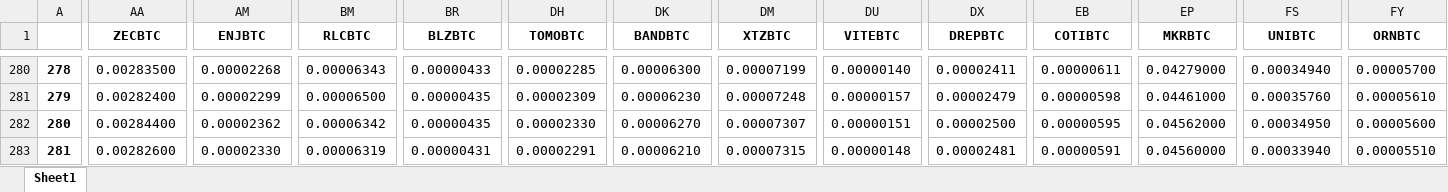
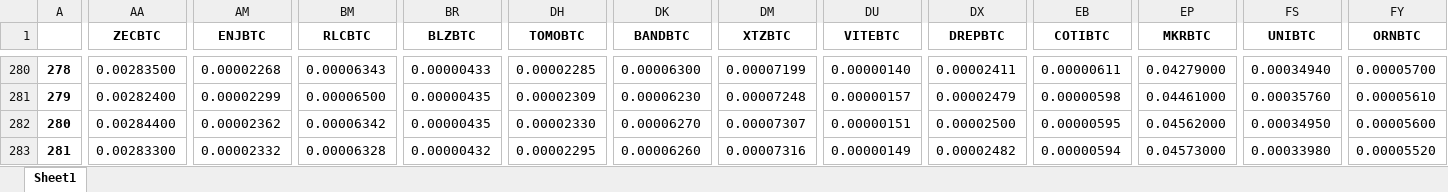
Before and after one commit to Dado-hash/Screening_bot, an Excel workbook: Bot_screening/highs.xlsx, sheet Sheet1, drawn as a sheet; only a part is shown, gaps mark what is left out; values as stored, in another font and other column widths than the file's, no borders; the diff covers the shown part only; the diff names each change by its address in the sheet, - before the commit and + after, or states it on an @@ line.

```diff
--- a/Bot_screening/highs.xlsx (sheet Sheet1)
+++ b/Bot_screening/highs.xlsx (sheet Sheet1)
-AA283 (ZECBTC): 0.00282600
+AA283 (ZECBTC): 0.00283300
-AM283 (ENJBTC): 0.00002330
+AM283 (ENJBTC): 0.00002332
-BM283 (RLCBTC): 0.00006319
+BM283 (RLCBTC): 0.00006328
-BR283 (BLZBTC): 0.00000431
+BR283 (BLZBTC): 0.00000432
-DH283 (TOMOBTC): 0.00002291
+DH283 (TOMOBTC): 0.00002295
-DK283 (BANDBTC): 0.00006210
+DK283 (BANDBTC): 0.00006260
-DM283 (XTZBTC): 0.00007315
+DM283 (XTZBTC): 0.00007316
-DU283 (VITEBTC): 0.00000148
+DU283 (VITEBTC): 0.00000149
-DX283 (DREPBTC): 0.00002481
+DX283 (DREPBTC): 0.00002482
-EB283 (COTIBTC): 0.00000591
+EB283 (COTIBTC): 0.00000594
-EP283 (MKRBTC): 0.04560000
+EP283 (MKRBTC): 0.04573000
-FS283 (UNIBTC): 0.00033940
+FS283 (UNIBTC): 0.00033980
-FY283 (ORNBTC): 0.00005510
+FY283 (ORNBTC): 0.00005520
```
Also changed, not shown: 7 edited cells elsewhere in this sheet, Bot_screening/closes.xlsx, Bot_screening/lows.xlsx, 6 other files.
